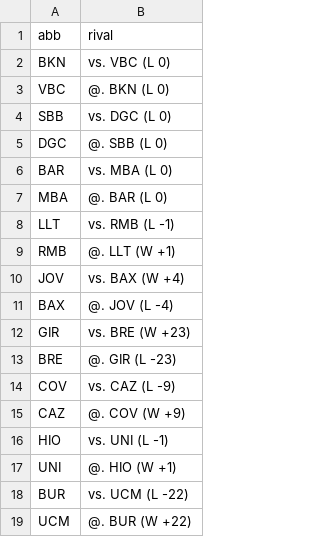
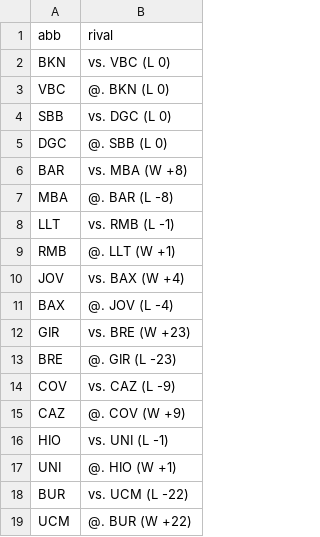
Before and after one commit to IvoVillanueva/pbp-acb-2025-26, a CSV file: data/last_result.csv, drawn as a sheet.

```diff
--- a/data/last_result.csv
+++ b/data/last_result.csv
@@ -5,4 +5,4 @@
 "DGC","@. SBB (L 0)"
-"BAR","vs. MBA (L 0)"
-"MBA","@. BAR (L 0)"
+"BAR","vs. MBA (W +8)"
+"MBA","@. BAR (L -8)"
 "LLT","vs. RMB (L -1)"
```
Also changed, not shown: data/racha_2025_26.csv, 2 other files.
